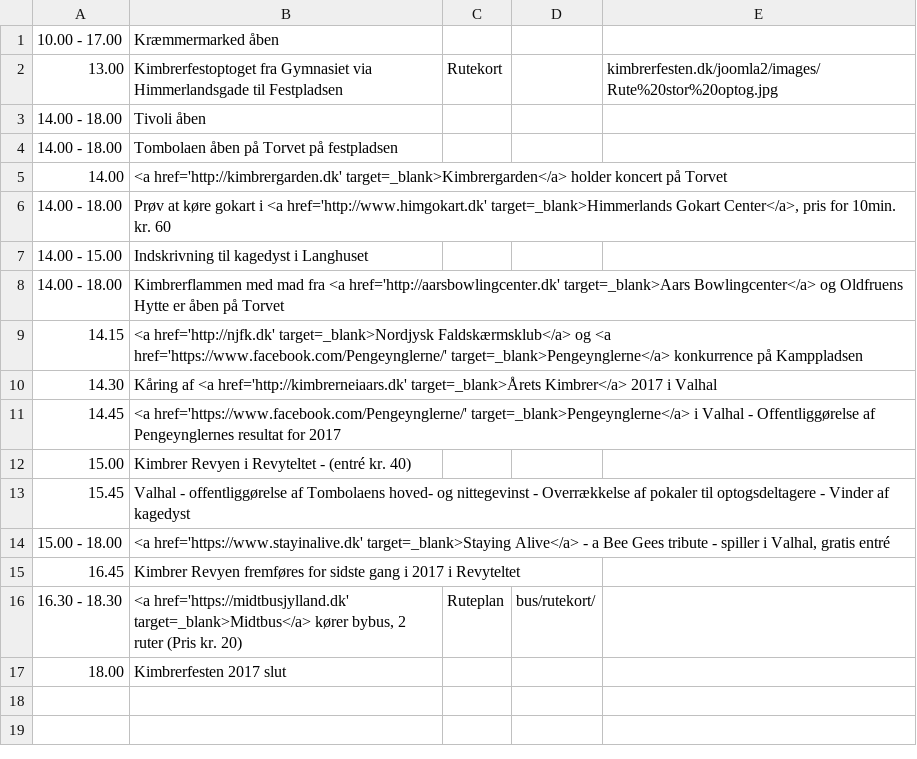
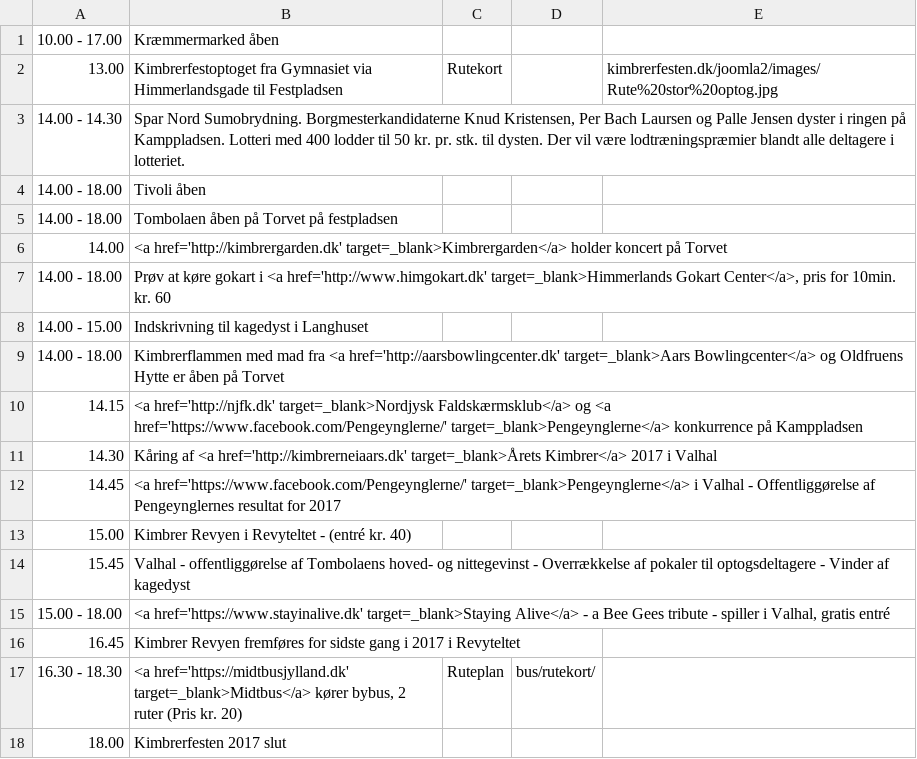
Before and after one commit to kimbrerfesten/kimbrerfesten, a CSV file: content/program/soendag.csv, drawn as a sheet.

Commit message:
Fix program and spelling

```diff
--- a/content/program/soendag.csv
+++ b/content/program/soendag.csv
@@ -2,2 +2,3 @@
 13.00;Kimbrerfestoptoget fra Gymnasiet via Himmerlandsgade til Festpladsen;Rutekort;;kimbrerfesten.dk/joomla2/images/Rute%20stor%20optog.jpg
+14.00 - 14.30;Spar Nord Sumobrydning. Borgmesterkandidaterne Knud Kristensen, Per Bach Laursen og Palle Jensen dyster i ringen på Kamppladsen. Lotteri med 400 lodder til 50 kr. pr. stk. til dysten. Der vil være lodtræningspræmier blandt alle deltagere i lotteriet.;;;
 14.00 - 18.00;Tivoli åben;;;
```
Also changed, not shown: content/program/fredag.csv, content/program/loerdag.csv, 2 other files.
